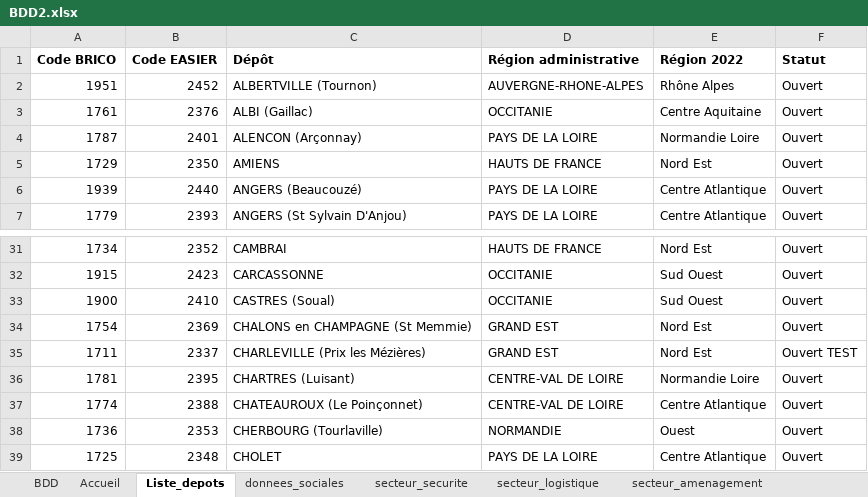
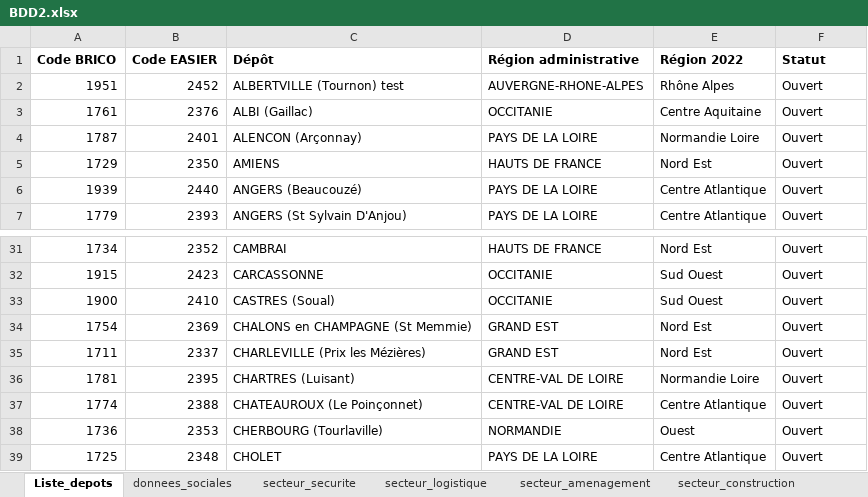
Before and after one commit to Anguillemol/BDepBDD, an Excel workbook: BDD2.xlsx, sheet Liste_depots, drawn as a sheet; only a part is shown, gaps mark what is left out; values as stored, in another font and other column widths than the file's, no borders; table styles not drawn; the diff names each change by its address in the sheet, - before the commit and + after, or states it on an @@ line.

```diff
--- a/BDD2.xlsx (sheet Liste_depots)
+++ b/BDD2.xlsx (sheet Liste_depots)
-sheet tab: BDD
-sheet tab: Accueil
-C2 (Dépôt): ALBERTVILLE (Tournon)
+C2 (Dépôt): ALBERTVILLE (Tournon) test
-F35 (Statut): Ouvert TEST
+F35 (Statut): Ouvert
```
Also changed, not shown: sheet colissimo, sheet agencement, sheet PDA, sheet RH, sheet divers, sheet accidents_travail, 14 more sheets, hidden cells, Delphine/BDPT/09_animco_F&R - EnviTest/1. Siège/09_SIEGE.xlsm, Delphine/BDPT/09_animco_F&R - EnviTest/3. MDV/V4/Nouveau dossier/COMPILATION_092023.xlsm, 4 other files.
